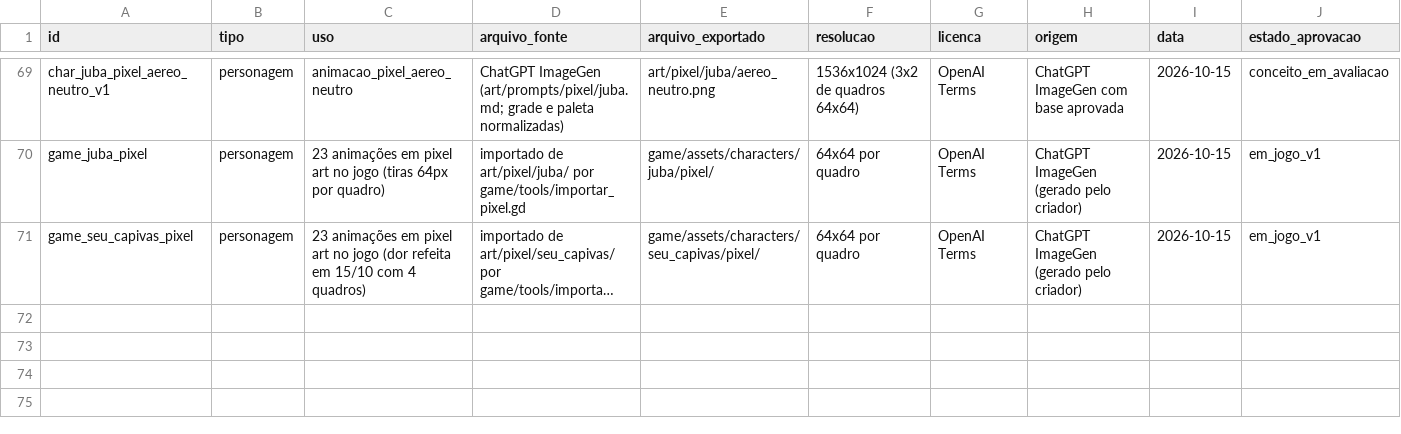
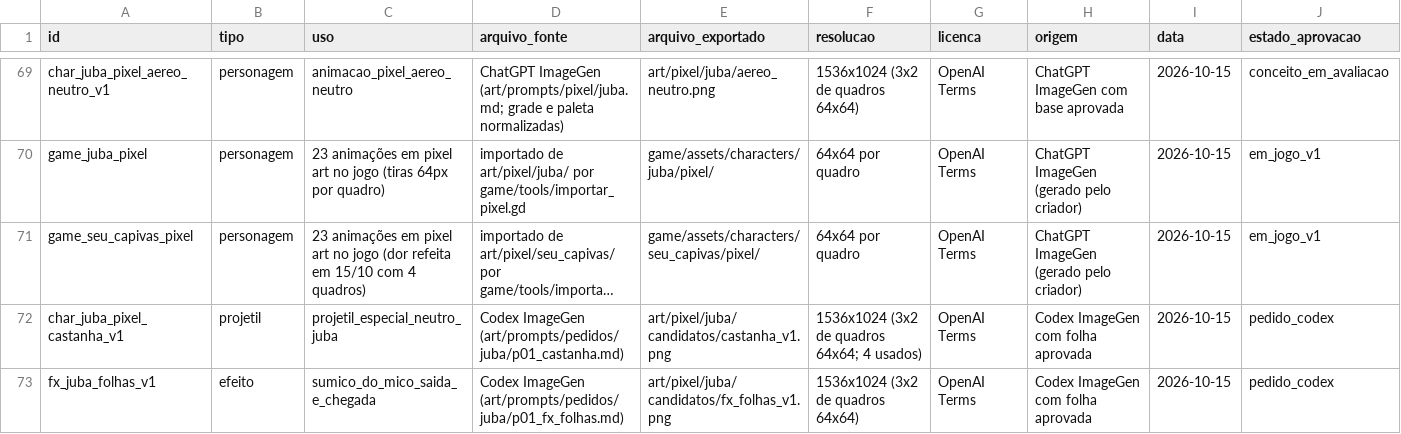
Before and after one commit to JaoDaJunq/smash_junq, a CSV file: assets/manifest.csv, drawn as a sheet; only a part is shown, gaps mark what is left out; long unchanged cells end in …; the diff names each change by its address in the sheet, - before the commit and + after, or states it on an @@ line.

```diff
--- a/assets/manifest.csv
+++ b/assets/manifest.csv
+row 72: char_juba_pixel_castanha_v1 | projetil | projetil_especial_neutro_juba | Codex ImageGen (art/prompts/pedidos/juba/p01_castanha.md) | art/pixel/juba/candidatos/castanha_v1.png | 1536x1024 (3x2 de quadros 64x64; 4 usados) | OpenAI Terms | Codex ImageGen com folha aprovada | 2026-10-15 | pedido_codex
+row 73: fx_juba_folhas_v1 | efeito | sumico_do_mico_saida_e_chegada | Codex ImageGen (art/prompts/pedidos/juba/p01_fx_folhas.md) | art/pixel/juba/candidatos/fx_folhas_v1.png | 1536x1024 (3x2 de quadros 64x64) | OpenAI Terms | Codex ImageGen com folha aprovada | 2026-10-15 | pedido_codex
```
Also changed, not shown: 17 other files.
